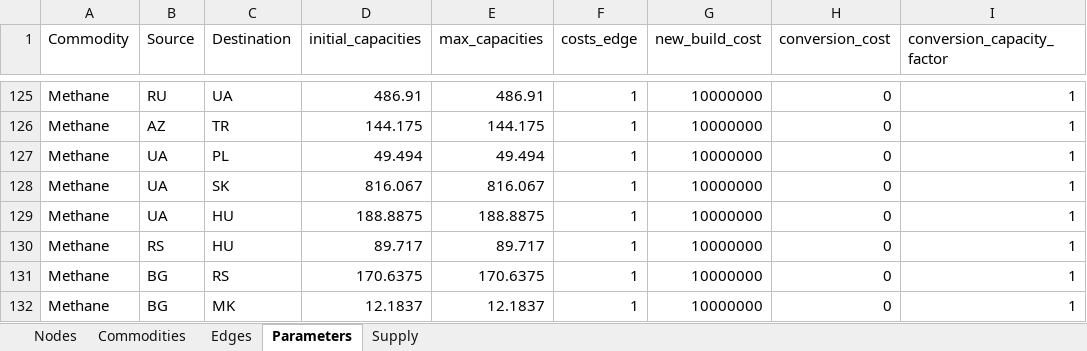
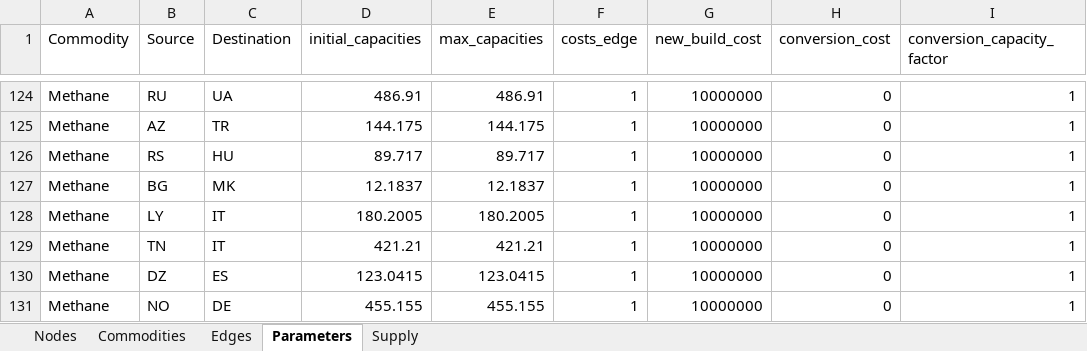
Before and after one commit to CSEI-EU/gas_infrastructure_model, an Excel workbook: 01_data/01_input_data/02_processed/data_base_case_russia.xlsx, sheet Parameters, drawn as a sheet; only a part is shown, gaps mark what is left out; the shorter side is filled out with more unchanged rows; values as stored, in another font and other column widths than the file's, no borders; removed rows and columns are numbered as before the commit, all else as after; the diff covers the shown part only; the diff names each change by its address in the sheet, - before the commit and + after, or states it on an @@ line.

```diff
--- a/01_data/01_input_data/02_processed/data_base_case_russia.xlsx (sheet Parameters)
+++ b/01_data/01_input_data/02_processed/data_base_case_russia.xlsx (sheet Parameters)
-row 127: Methane | UA | PL | 49.494 | 49.494 | 1 | 10000000 | 0 | 1
-row 128: Methane | UA | SK | 816.067 | 816.067 | 1 | 10000000 | 0 | 1
-row 129: Methane | UA | HU | 188.8875 | 188.8875 | 1 | 10000000 | 0 | 1
-row 131: Methane | BG | RS | 170.6375 | 170.6375 | 1 | 10000000 | 0 | 1
```
Also changed, not shown: other rows of this sheet, sheet Edges, sheet Supply, 00_code_base/02_unidirectional/output1.xlsx, 01_data/01_input_data/02_processed/Data_update_methane_LNG_test.xlsx, 2 other files.
